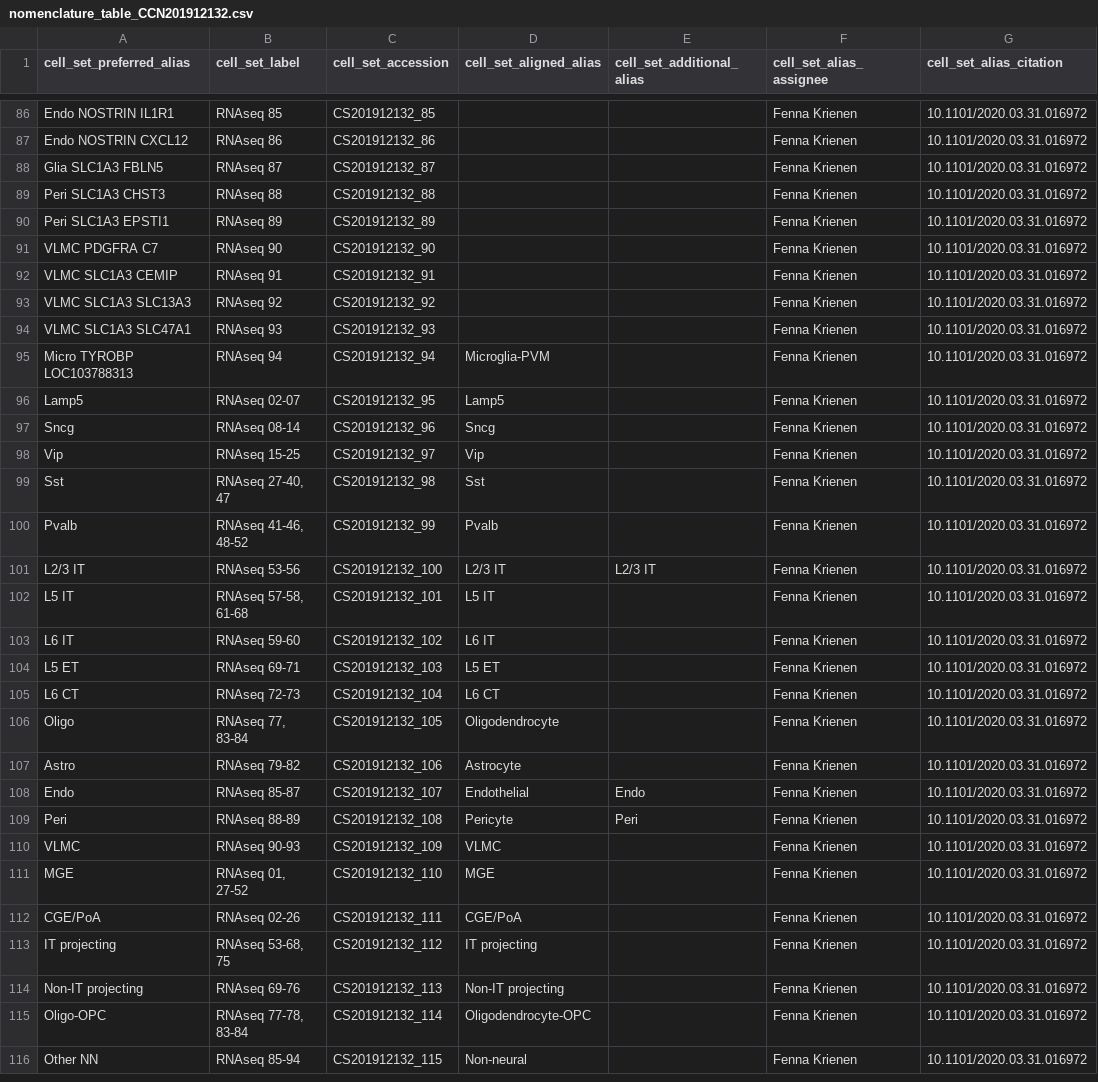
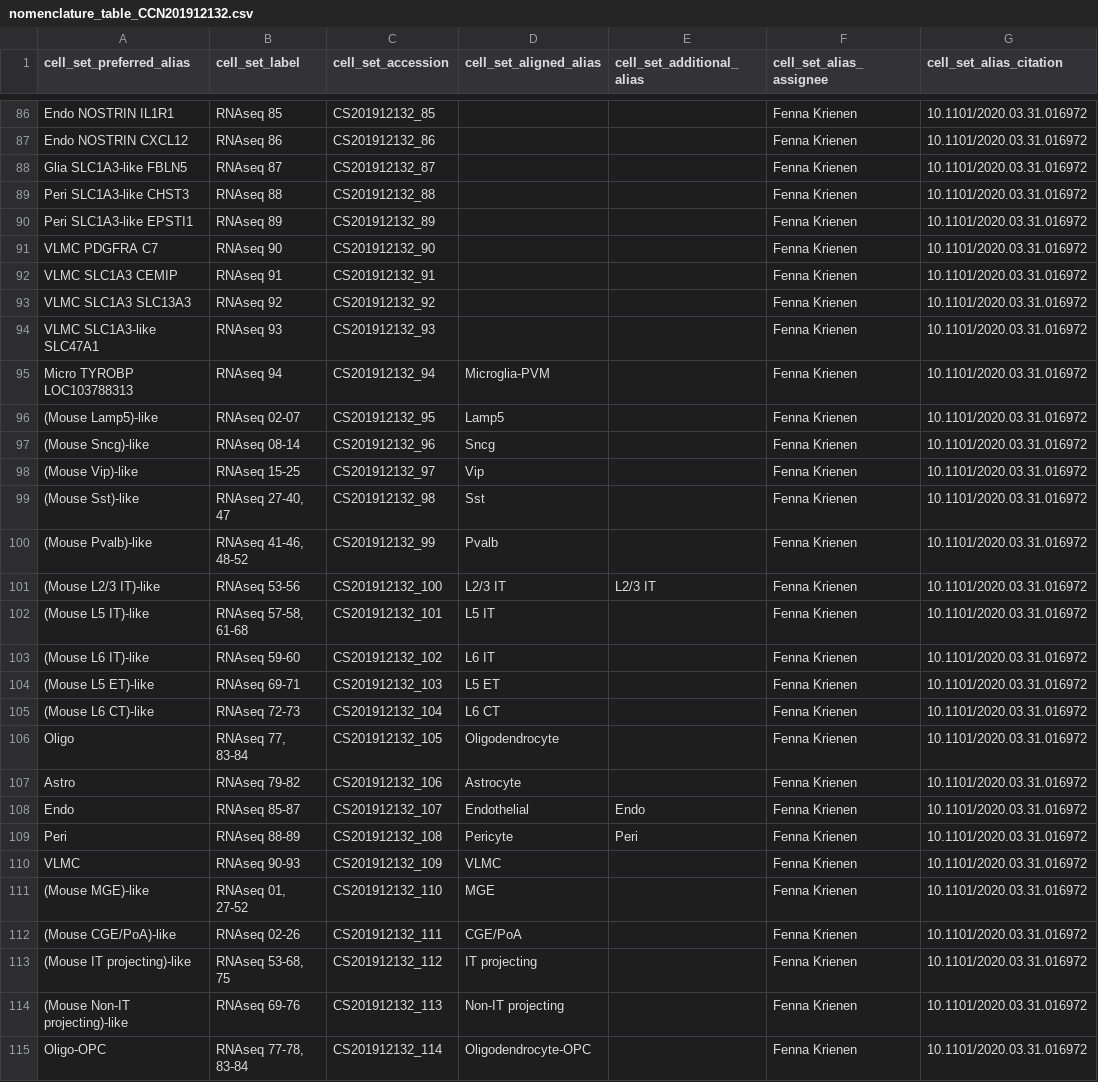
Before and after one commit to AllenInstitute/MOp_taxonomies_ontology, a CSV file: marmosetM1_CCN201912132/nomenclature_table_CCN201912132.csv, drawn as a sheet; only a part is shown, gaps mark what is left out; the shorter side is filled out with more unchanged rows; the diff covers the shown part only; the diff names each change by its address in the sheet, - before the commit and + after, or states it on an @@ line.

Commit message:
Update nomenclature_table_CCN201912132.csv
Changed to X-like/(Mouse X-like)

```diff
--- a/marmosetM1_CCN201912132/nomenclature_table_CCN201912132.csv
+++ b/marmosetM1_CCN201912132/nomenclature_table_CCN201912132.csv
-A88 (cell_set_preferred_alias): Glia SLC1A3 FBLN5
+A88 (cell_set_preferred_alias): Glia SLC1A3-like FBLN5
-A89 (cell_set_preferred_alias): Peri SLC1A3 CHST3
+A89 (cell_set_preferred_alias): Peri SLC1A3-like CHST3
-A90 (cell_set_preferred_alias): Peri SLC1A3 EPSTI1
+A90 (cell_set_preferred_alias): Peri SLC1A3-like EPSTI1
-A94 (cell_set_preferred_alias): VLMC SLC1A3 SLC47A1
+A94 (cell_set_preferred_alias): VLMC SLC1A3-like SLC47A1
-A96 (cell_set_preferred_alias): Lamp5
+A96 (cell_set_preferred_alias): (Mouse Lamp5)-like
-A97 (cell_set_preferred_alias): Sncg
+A97 (cell_set_preferred_alias): (Mouse Sncg)-like
-A98 (cell_set_preferred_alias): Vip
+A98 (cell_set_preferred_alias): (Mouse Vip)-like
-A99 (cell_set_preferred_alias): Sst
+A99 (cell_set_preferred_alias): (Mouse Sst)-like
-A100 (cell_set_preferred_alias): Pvalb
+A100 (cell_set_preferred_alias): (Mouse Pvalb)-like
-A101 (cell_set_preferred_alias): L2/3 IT
+A101 (cell_set_preferred_alias): (Mouse L2/3 IT)-like
-A102 (cell_set_preferred_alias): L5 IT
+A102 (cell_set_preferred_alias): (Mouse L5 IT)-like
-A103 (cell_set_preferred_alias): L6 IT
+A103 (cell_set_preferred_alias): (Mouse L6 IT)-like
-A104 (cell_set_preferred_alias): L5 ET
+A104 (cell_set_preferred_alias): (Mouse L5 ET)-like
-A105 (cell_set_preferred_alias): L6 CT
+A105 (cell_set_preferred_alias): (Mouse L6 CT)-like
-A111 (cell_set_preferred_alias): MGE
+A111 (cell_set_preferred_alias): (Mouse MGE)-like
-A112 (cell_set_preferred_alias): CGE/PoA
+A112 (cell_set_preferred_alias): (Mouse CGE/PoA)-like
-A113 (cell_set_preferred_alias): IT projecting
+A113 (cell_set_preferred_alias): (Mouse IT projecting)-like
-A114 (cell_set_preferred_alias): Non-IT projecting
+A114 (cell_set_preferred_alias): (Mouse Non-IT projecting)-like
```
Also changed, not shown: 13 edited cells elsewhere in this file.
